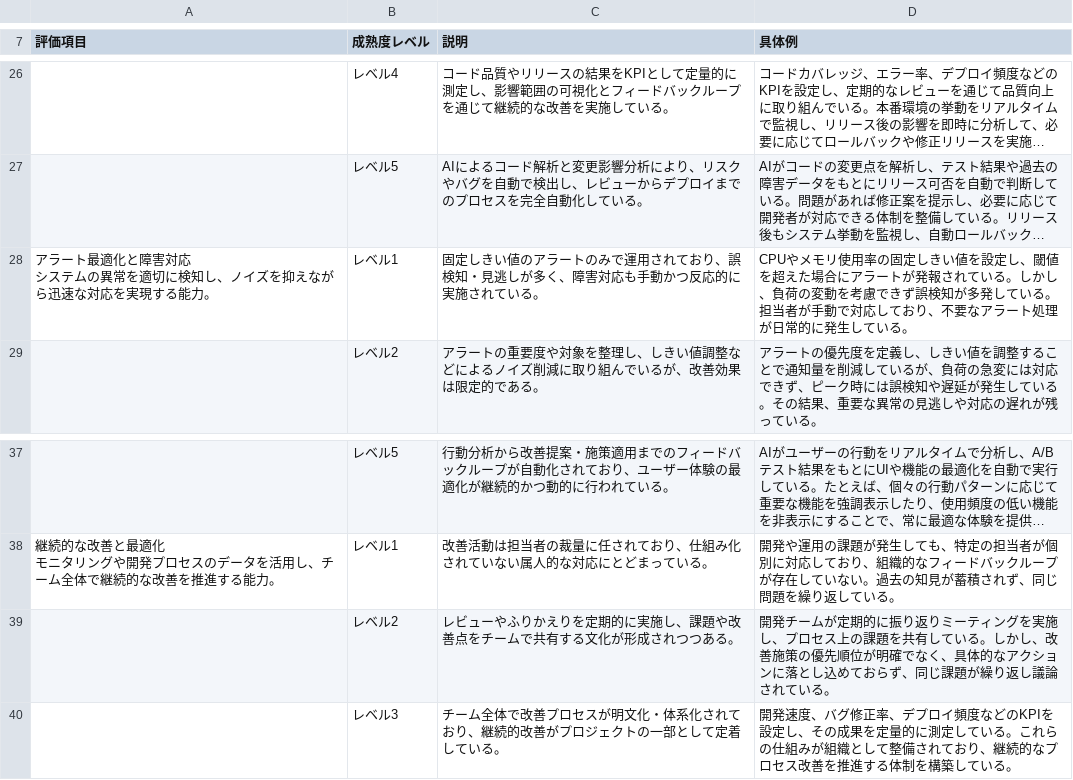
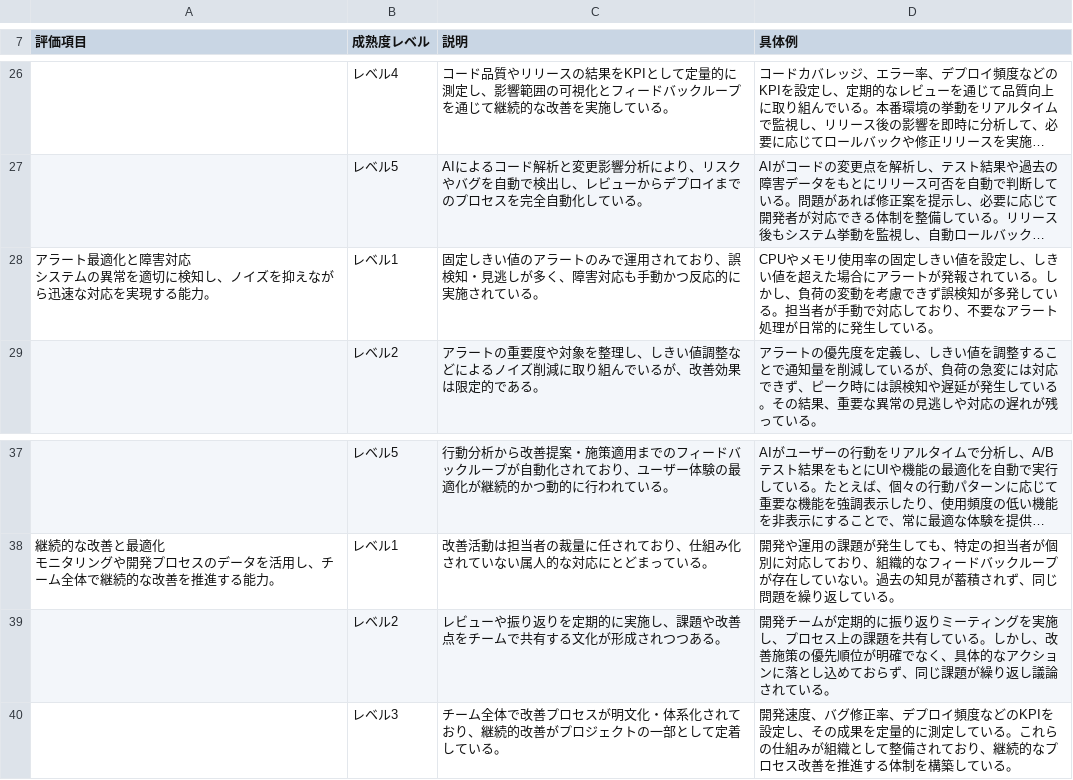
Before and after one commit to dmm-com/observability-maturity-model, a CSV file: csv/observability-maturity-model.csv, drawn as a sheet; only a part is shown, gaps mark what is left out; long unchanged cells end in …; the diff names each change by its address in the sheet, - before the commit and + after, or states it on an @@ line.

```diff
--- a/csv/observability-maturity-model.csv
+++ b/csv/observability-maturity-model.csv
-D28 (具体例): …設定し、閾値を超え…
+D28 (具体例): …設定し、しきい値を超え…
-C39 (説明): …ビューやふりかえりを定期…
+C39 (説明): …ビューや振り返りを定期…
```
Also changed, not shown: csv/improvement-action-plan.csv.
